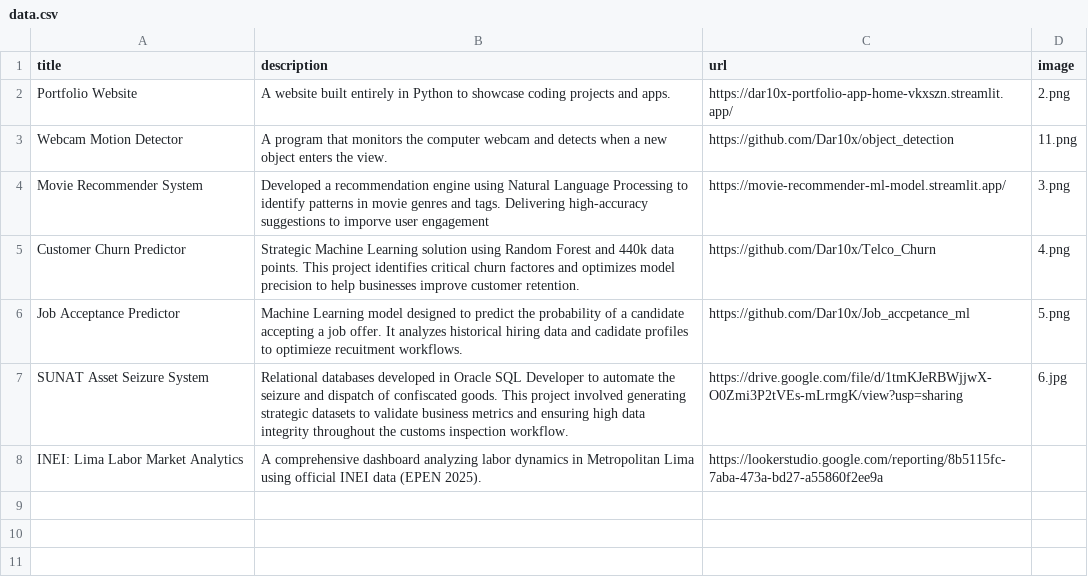
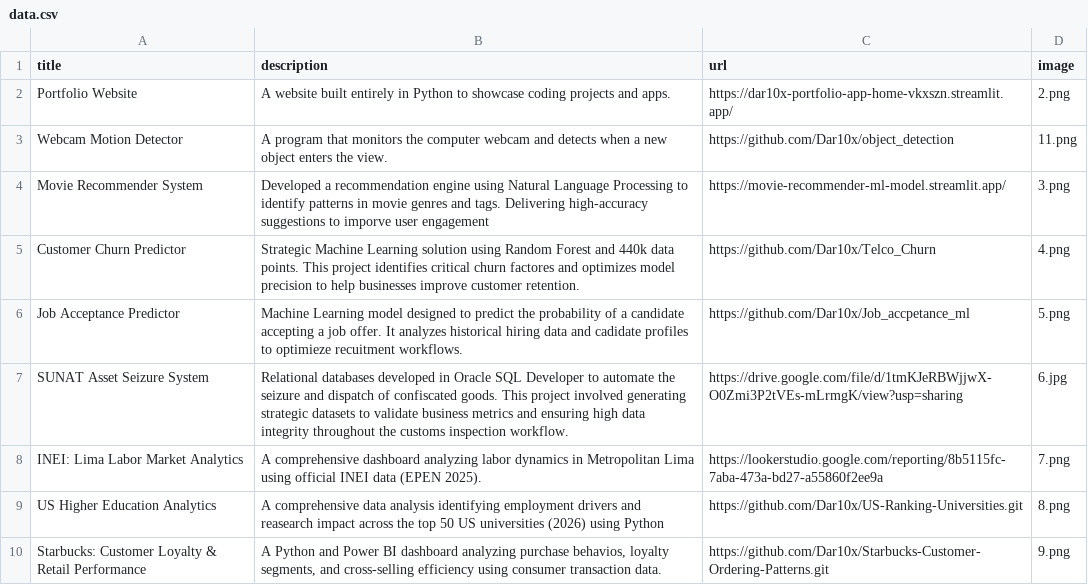
Before and after one commit to Dar10x/portfolio-app, a CSV file: data.csv, drawn as a sheet.

```diff
--- a/data.csv
+++ b/data.csv
@@ -7,2 +7,4 @@ Job Acceptance Predictor;Machine Learning model designed to predict the probabil
 SUNAT Asset Seizure System; Relational databases developed in Oracle SQL Developer to automate the seizure and dispatch of confiscated goods. This project involved generating strategic datasets to validate business metrics and ensuring high data integrity throughout the customs inspection workflow.;https://drive.google.com/file/d/1tmKJeRBWjjwX-O0Zmi3P2tVEs-mLrmgK/view?usp=sharing;6.jpg
-INEI: Lima Labor Market Analytics;A comprehensive dashboard analyzing labor dynamics in Metropolitan Lima using official INEI data (EPEN 2025).;https://lookerstudio.google.com/reporting/8b5115fc-7aba-473a-bd27-a55860f2ee9a;
+INEI: Lima Labor Market Analytics;A comprehensive dashboard analyzing labor dynamics in Metropolitan Lima using official INEI data (EPEN 2025).;https://lookerstudio.google.com/reporting/8b5115fc-7aba-473a-bd27-a55860f2ee9a;7.png
+US Higher Education Analytics;A comprehensive data analysis identifying employment drivers and reasearch impact across the top 50 US universities (2026) using Python;https://github.com/Dar10x/US-Ranking-Universities.git;8.png
+Starbucks: Customer Loyalty & Retail Performance;A Python and Power BI dashboard analyzing purchase behavios, loyalty segments, and cross-selling efficiency using consumer transaction data.;https://github.com/Dar10x/Starbucks-Customer-Ordering-Patterns.git;9.png
```
Also changed, not shown: 2 other files.
